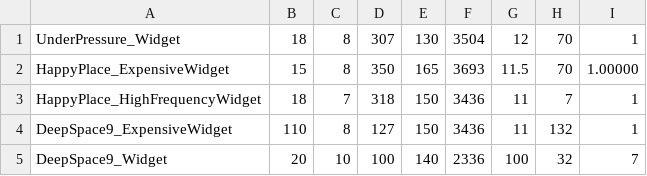
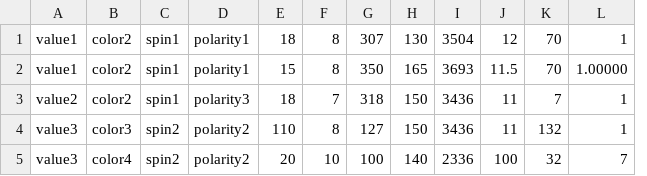
Before and after one commit to wruef/demoWidgit, a CSV file: data.csv, drawn as a sheet; removed rows and columns are numbered as before the commit, all else as after; the diff names each change by its address in the sheet, - before the commit and + after, or states it on an @@ line.

Commit message:
Add files via upload

```diff
--- a/data.csv
+++ b/data.csv
-column A, rows 1-5: UnderPressure_Widget | HappyPlace_ExpensiveWidget | HappyPlace_HighFrequencyWidget | DeepSpace9_ExpensiveWidget | DeepSpace9_Widget
+column A, rows 1-5: value1 | value1 | value2 | value3 | value3
+column B, rows 1-5: color2 | color2 | color2 | color3 | color4
+column C, rows 1-5: spin1 | spin1 | spin1 | spin2 | spin2
+column D, rows 1-5: polarity1 | polarity1 | polarity3 | polarity2 | polarity2
```
